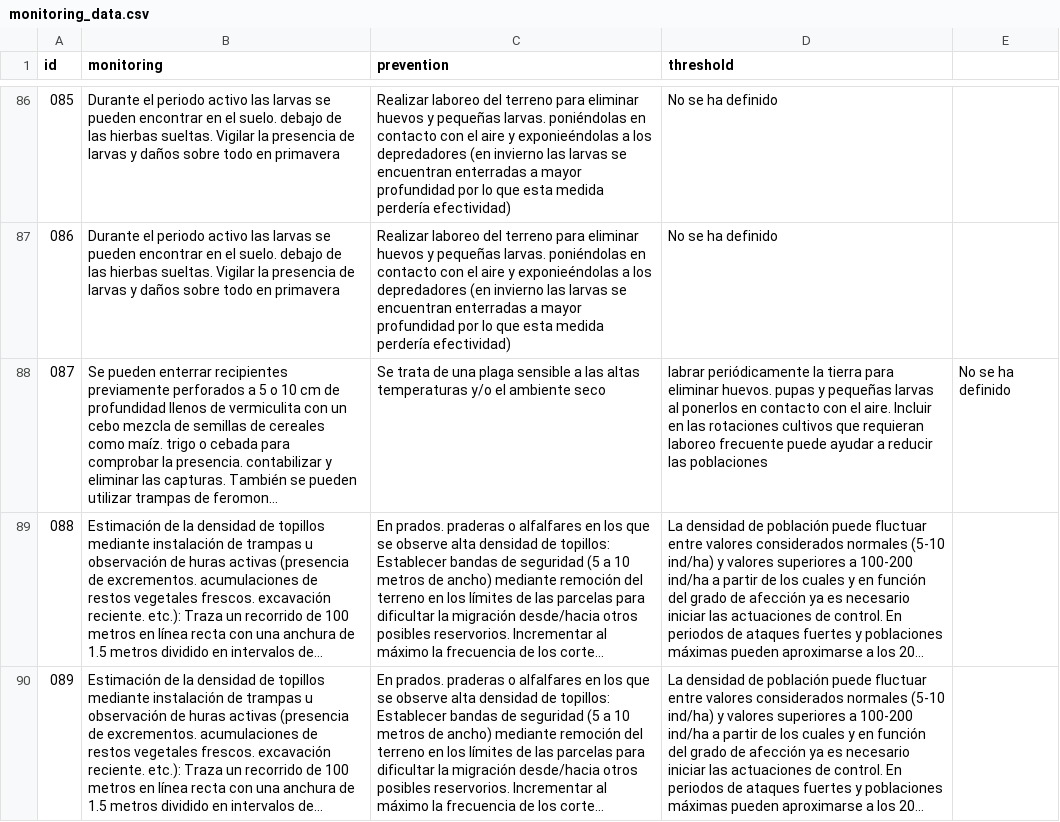
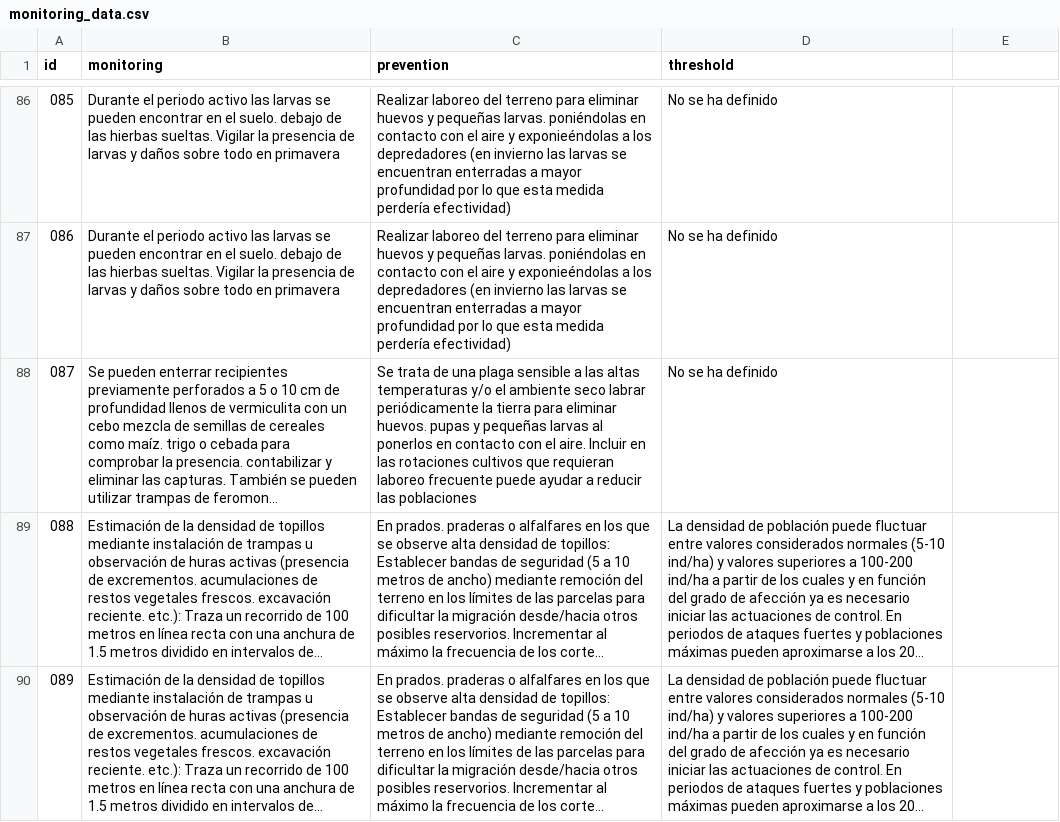
Before and after one commit to BioPabloCG/ipm_pest_identifier, a CSV file: Database/monitoring_data.csv, drawn as a sheet; only a part is shown, gaps mark what is left out; long unchanged cells end in …; the diff names each change by its address in the sheet, - before the commit and + after, or states it on an @@ line.

Commit message:
format error fix

```diff
--- a/Database/monitoring_data.csv
+++ b/Database/monitoring_data.csv
-C88 (prevention): …ambiente seco
+C88 (prevention): …ambiente seco labrar periódicamente la tierra para eliminar huevos. pupas y pequeñas larvas al ponerlos en contacto con el aire. Incluir en las rotaciones cultivos que requieran laboreo frecuente puede ayudar a reducir las poblaciones
-D88 (threshold): labrar periódicamente la tierra para eliminar huevos. pupas y pequeñas larvas al ponerlos en contacto con el aire. Incluir en las rotaciones cultivos que requieran laboreo frecuente puede ayudar a reducir las poblaciones
+D88 (threshold): No se ha definido
-E88: No se ha definido
+E88: (empty)
```
